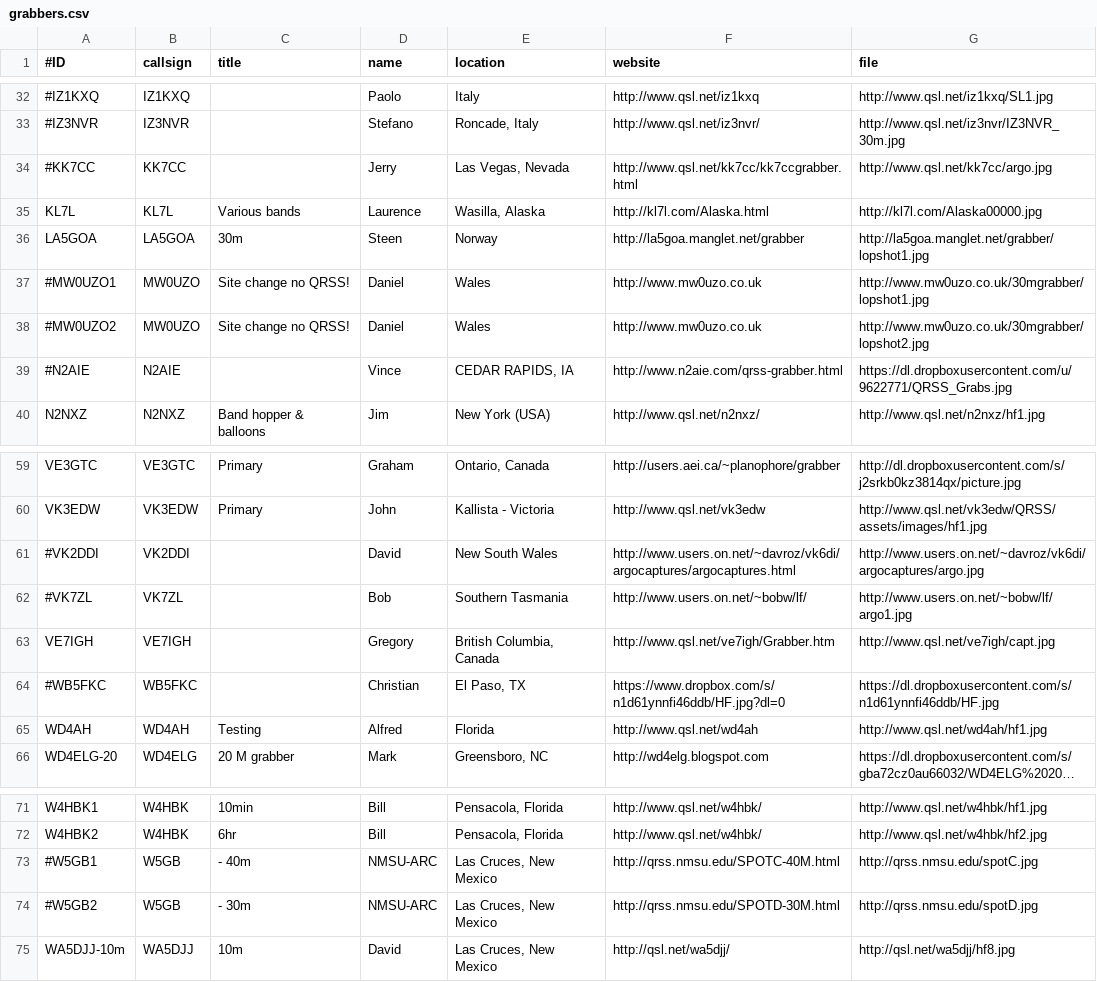
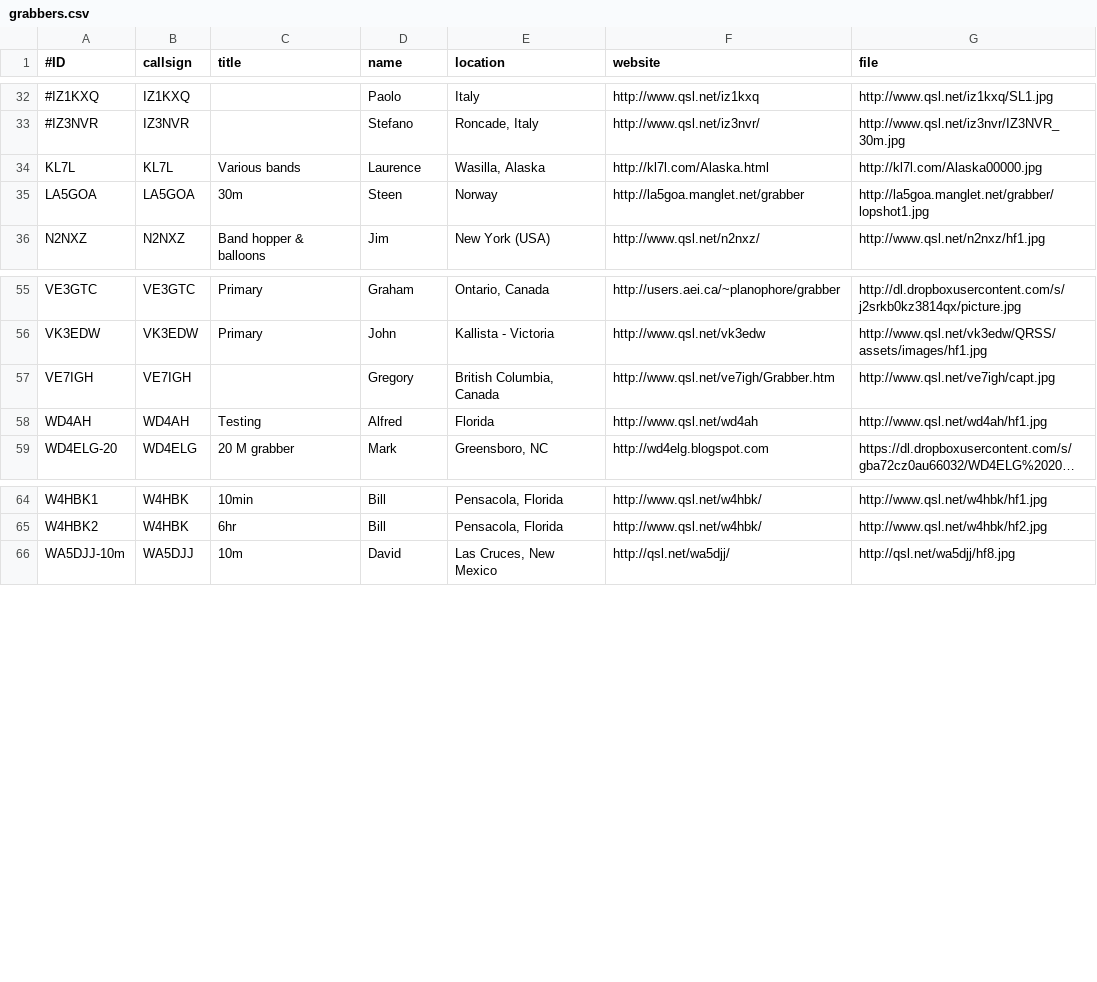
Before and after one commit to syedrizvinet/QRSS-plus-dev, a CSV file: grabbers.csv, drawn as a sheet; only a part is shown, gaps mark what is left out; long unchanged cells end in …; the diff names each change by its address in the sheet, - before the commit and + after, or states it on an @@ line.

Commit message:
Update grabbers.csv
Database cleanup of long dead links not seen for years.

```diff
--- a/grabbers.csv
+++ b/grabbers.csv
-row 34: #KK7CC | KK7CC |  | Jerry | Las Vegas, Nevada | http://www.qsl.net/kk7cc/kk7ccgrabber.html | http://www.qsl.net/kk7cc/argo.jpg
-row 37: #MW0UZO1 | MW0UZO | Site change no QRSS! | Daniel | Wales | http://www.mw0uzo.co.uk | http://www.mw0uzo.co.uk/30mgrabber/lopshot1.jpg
-row 38: #MW0UZO2 | MW0UZO | Site change no QRSS! | Daniel | Wales | http://www.mw0uzo.co.uk | http://www.mw0uzo.co.uk/30mgrabber/lopshot2.jpg
-row 39: #N2AIE | N2AIE |  | Vince | CEDAR RAPIDS, IA | http://www.n2aie.com/qrss-grabber.html | https://dl.dropboxusercontent.com/u/9622771/QRSS_Grabs.jpg
-row 61: #VK2DDI | VK2DDI |  | David | New South Wales | http://www.users.on.net/~davroz/vk6di/argocaptures/argocaptures.html | http://www.users.on.net/~davroz/vk6di/argocaptures/argo.jpg
-row 62: #VK7ZL | VK7ZL |  | Bob | Southern Tasmania | http://www.users.on.net/~bobw/lf/ | http://www.users.on.net/~bobw/lf/argo1.jpg
-row 64: #WB5FKC | WB5FKC |  | Christian | El Paso, TX | https://www.dropbox.com/s/n1d61ynnfi46ddb/HF.jpg?dl=0 | https://dl.dropboxusercontent.com/s/n1d61ynnfi46ddb/HF.jpg
-row 73: #W5GB1 | W5GB | - 40m | NMSU-ARC | Las Cruces, New Mexico | http://qrss.nmsu.edu/SPOTC-40M.html | http://qrss.nmsu.edu/spotC.jpg
-row 74: #W5GB2 | W5GB | - 30m | NMSU-ARC | Las Cruces, New Mexico | http://qrss.nmsu.edu/SPOTD-30M.html | http://qrss.nmsu.edu/spotD.jpg
```
